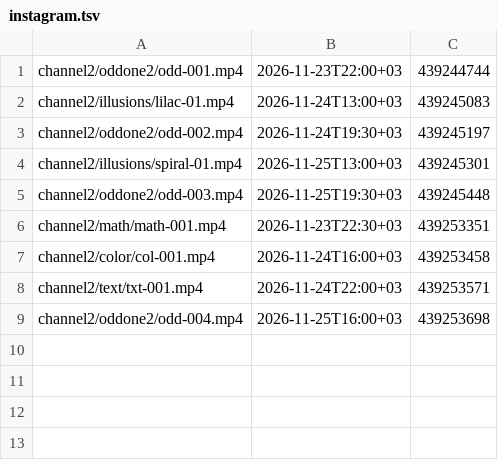
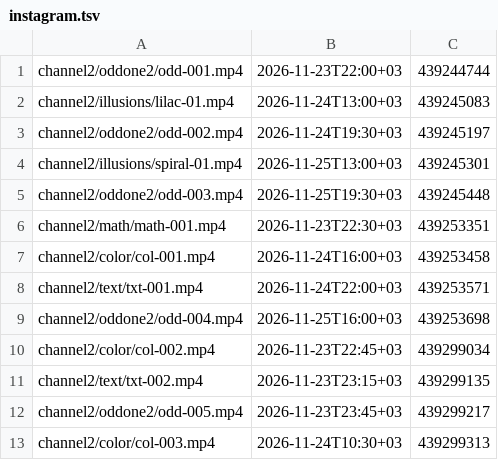
Before and after one commit to dogukanozturk3333-jpg/kreekcraft-clips, a TSV file: studio/instagram.tsv, drawn as a sheet.

```diff
--- a/studio/instagram.tsv
+++ b/studio/instagram.tsv
@@ -9 +9,5 @@ channel2/text/txt-001.mp4	2026-11-24T22:00+03	439253571
 channel2/oddone2/odd-004.mp4	2026-11-25T16:00+03	439253698
+channel2/color/col-002.mp4	2026-11-23T22:45+03	439299034
+channel2/text/txt-002.mp4	2026-11-23T23:15+03	439299135
+channel2/oddone2/odd-005.mp4	2026-11-23T23:45+03	439299217
+channel2/color/col-003.mp4	2026-11-24T10:30+03	439299313
```
